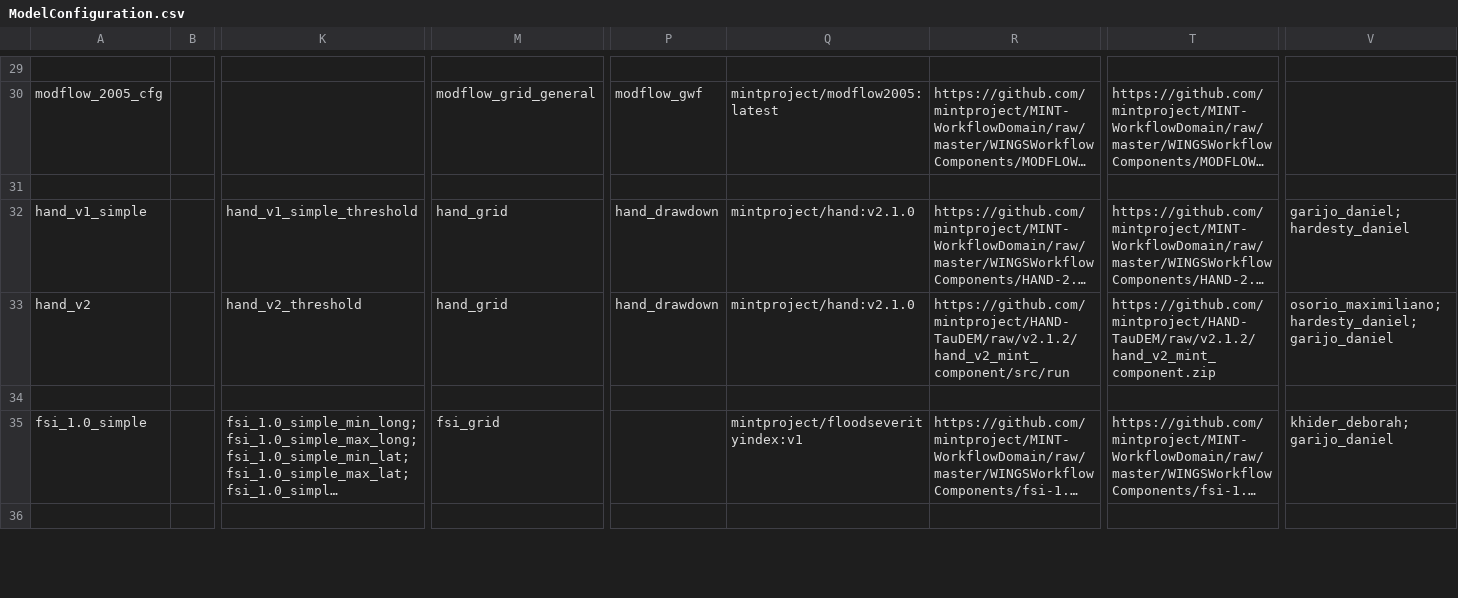
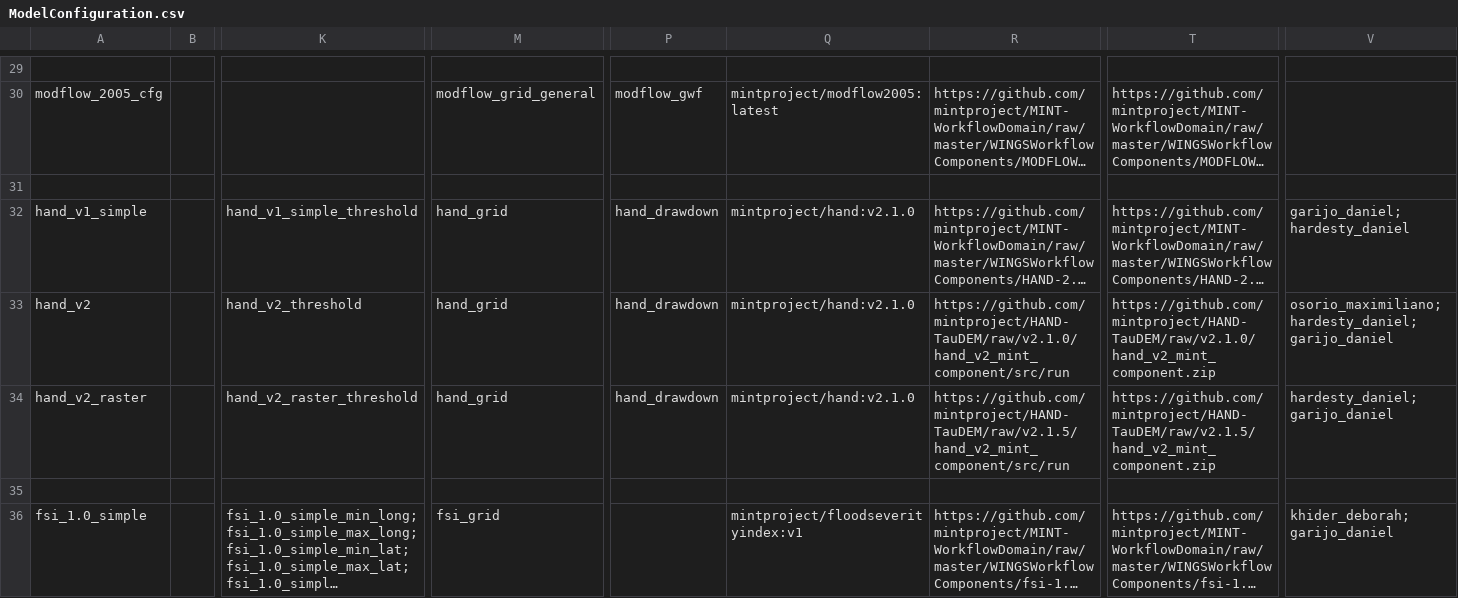
Before and after one commit to mintproject/ModelCatalog, a CSV file: Data/ModelConfiguration.csv, drawn as a sheet; only a part is shown, gaps mark what is left out; the shorter side is filled out with more unchanged rows; long unchanged cells end in …; rows hold the shown columns only; the diff names each change by its address in the sheet, - before the commit and + after, or states it on an @@ line.

```diff
--- a/Data/ModelConfiguration.csv
+++ b/Data/ModelConfiguration.csv
-R33: https://github.com/mintproject/HAND-TauDEM/raw/v2.1.2/hand_v2_mint_component/src/run
+R33: https://github.com/mintproject/HAND-TauDEM/raw/v2.1.0/hand_v2_mint_component/src/run
-T33: https://github.com/mintproject/HAND-TauDEM/raw/v2.1.2/hand_v2_mint_component.zip
+T33: https://github.com/mintproject/HAND-TauDEM/raw/v2.1.0/hand_v2_mint_component.zip
+row 34: hand_v2_raster |  | hand_v2_raster_threshold | hand_grid | hand_drawdown | mintproject/hand:v2.1.0 | https://github.com/mintproject/HAND-TauDEM/raw/v2.1.5/hand_v2_mint_component/src/run | https://github.com/mintproject/HAND-TauDEM/raw/v2.1.5/hand_v2_mint_component.zip | hardesty_daniel;garijo_daniel
```
Also changed, not shown: Data/DatasetSpecification.csv, Data/ModelConfigurationSetup.csv, 1 other file.
